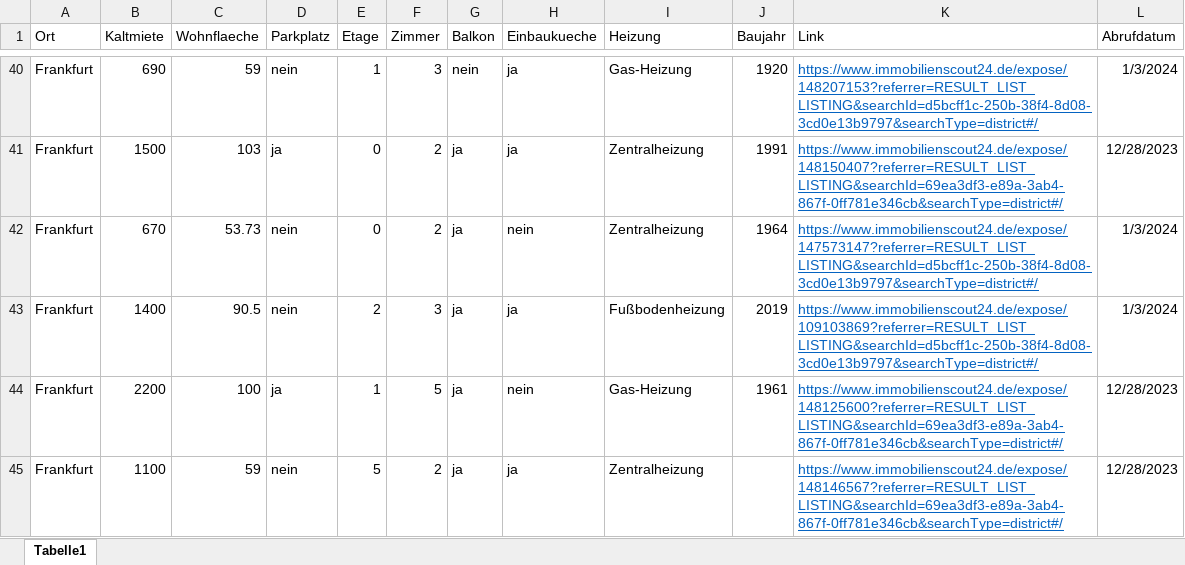
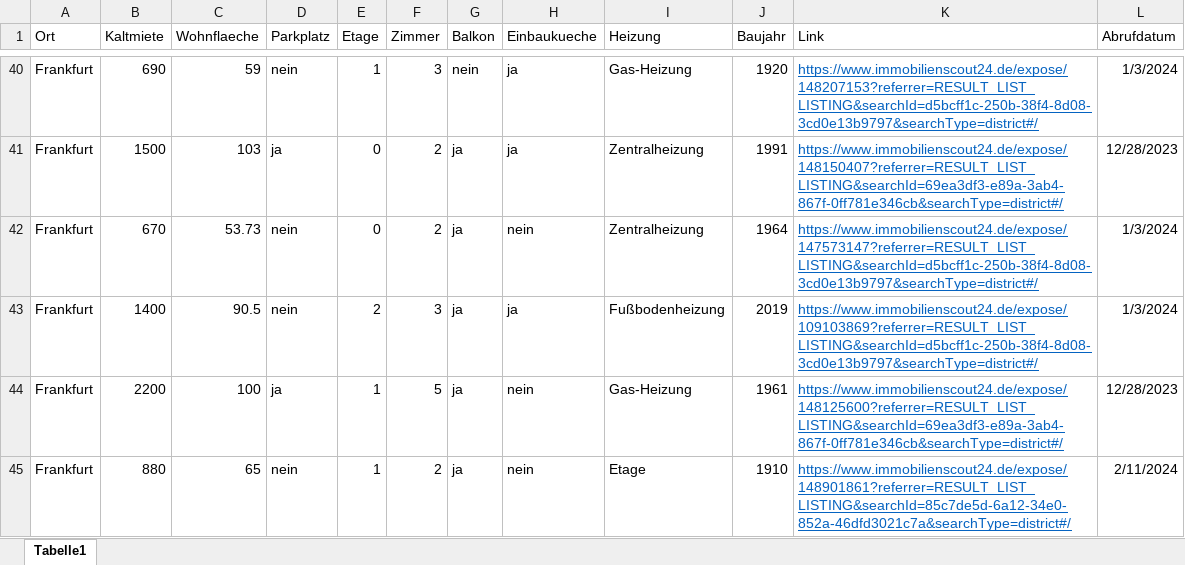
Before and after one commit to okaihe/wime-modellierung-kaltmiete, an Excel workbook: Mieten.xlsx, sheet Tabelle1, drawn as a sheet; only a part is shown, gaps mark what is left out; values as stored, in another font and other column widths than the file's, no borders; the diff covers the shown part only; the diff names each change by its address in the sheet, - before the commit and + after, or states it on an @@ line.

Commit message:
Neue Inserate
Habe Inserate ohne Baujahr entfernt und durch neue Inserate ersetzt

```diff
--- a/Mieten.xlsx (sheet Tabelle1)
+++ b/Mieten.xlsx (sheet Tabelle1)
-B45 (Kaltmiete): 1100
+B45 (Kaltmiete): 880
-C45 (Wohnflaeche): 59
+C45 (Wohnflaeche): 65
-E45 (Etage): 5
+E45 (Etage): 1
-H45 (Einbaukueche): ja
+H45 (Einbaukueche): nein
-I45 (Heizung): Zentralheizung
+I45 (Heizung): Etage
-J45 (Baujahr): (empty)
+J45 (Baujahr): 1910
-K45 (Link): https://www.immobilienscout24.de/expose/148146567?referrer=RESULT_LIST_LISTING&searchId=69ea3df3-e89a-3ab4-867f-0ff781e346cb&searchType=district#/
+K45 (Link): https://www.immobilienscout24.de/expose/148901861?referrer=RESULT_LIST_LISTING&searchId=85c7de5d-6a12-34e0-852a-46dfd3021c7a&searchType=district#/
-L45 (Abrufdatum): 12/28/2023
+L45 (Abrufdatum): 2/11/2024
```
Also changed, not shown: 6 added rows, 6 removed rows and 57 edited cells elsewhere in this sheet, 2 other files.
